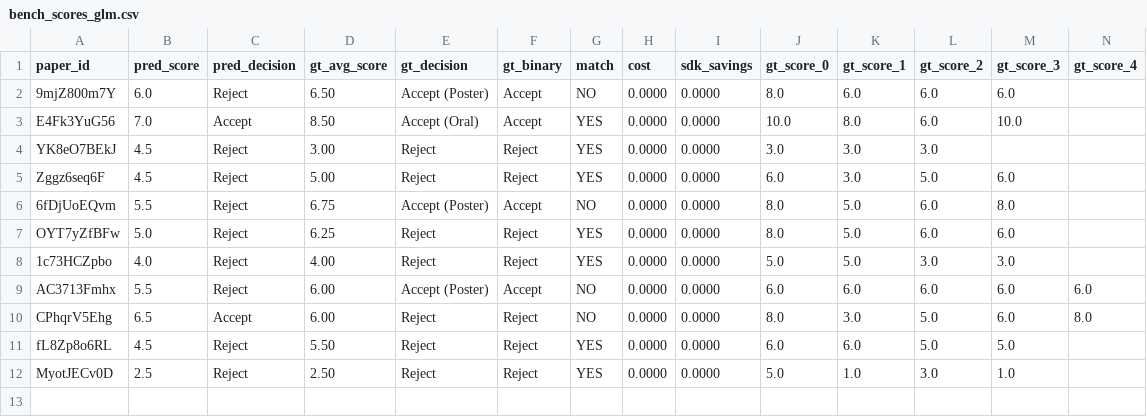
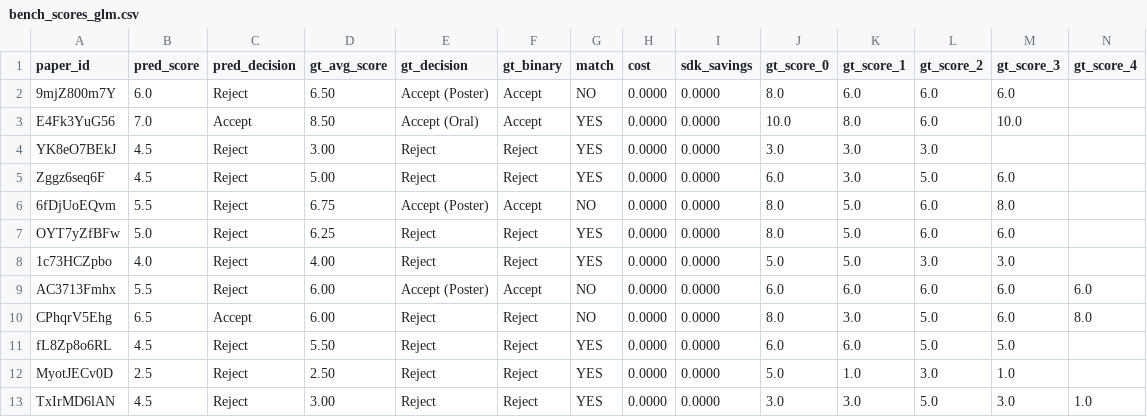
Before and after one commit to weathon/review_agent, a CSV file: new/results/bench_scores_glm.csv, drawn as a sheet; only a part is shown; rows hold the shown columns only; the diff names each change by its address in the sheet, - before the commit and + after, or states it on an @@ line.

```diff
--- a/new/results/bench_scores_glm.csv
+++ b/new/results/bench_scores_glm.csv
+row 13: TxIrMD6lAN | 4.5 | Reject | 3.00 | Reject | Reject | YES | 0.0000 | 0.0000 | 3.0 | 3.0 | 5.0 | 3.0 | 1.0
```
Also changed, not shown: 3 other files.
